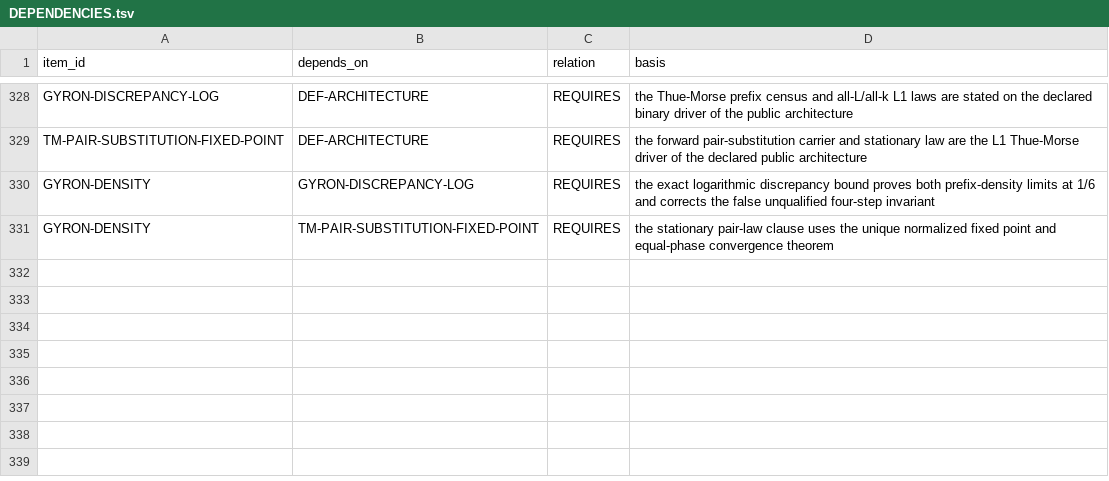
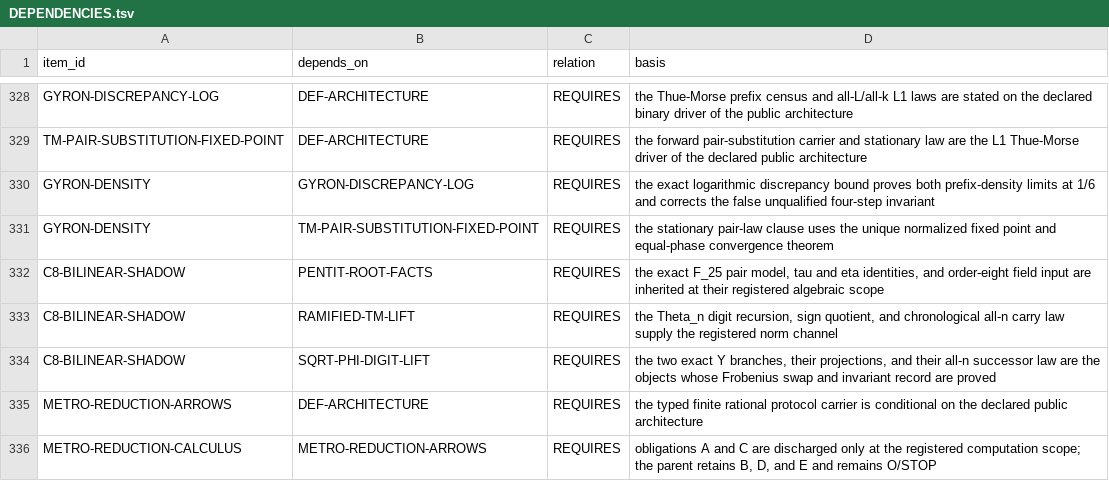
Before and after one commit to mathorn1973/twist-j, a TSV file: canon/DEPENDENCIES.tsv, drawn as a sheet; only a part is shown, gaps mark what is left out.

```diff
--- a/canon/DEPENDENCIES.tsv
+++ b/canon/DEPENDENCIES.tsv
@@ -331 +331,6 @@ GYRON-DENSITY	GYRON-DISCREPANCY-LOG	REQUIRES	the exact logarithmic discrepancy b
 GYRON-DENSITY	TM-PAIR-SUBSTITUTION-FIXED-POINT	REQUIRES	the stationary pair-law clause uses the unique normalized fixed point and equal-phase convergence theorem
+C8-BILINEAR-SHADOW	PENTIT-ROOT-FACTS	REQUIRES	the exact F_25 pair model, tau and eta identities, and order-eight field input are inherited at their registered algebraic scope
+C8-BILINEAR-SHADOW	RAMIFIED-TM-LIFT	REQUIRES	the Theta_n digit recursion, sign quotient, and chronological all-n carry law supply the registered norm channel
+C8-BILINEAR-SHADOW	SQRT-PHI-DIGIT-LIFT	REQUIRES	the two exact Y branches, their projections, and their all-n successor law are the objects whose Frobenius swap and invariant record are proved
+METRO-REDUCTION-ARROWS	DEF-ARCHITECTURE	REQUIRES	the typed finite rational protocol carrier is conditional on the declared public architecture
+METRO-REDUCTION-CALCULUS	METRO-REDUCTION-ARROWS	REQUIRES	obligations A and C are discharged only at the registered computation scope; the parent retains B, D, and E and remains O/STOP
```
Also changed, not shown: canon/EVIDENCE.tsv, canon/HISTORY.tsv, 12 other files.
